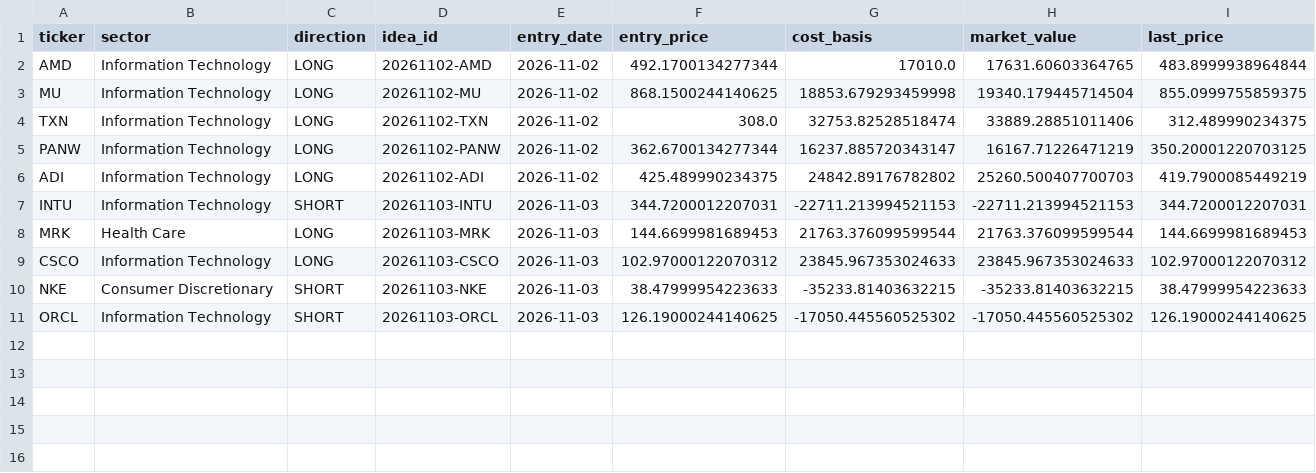
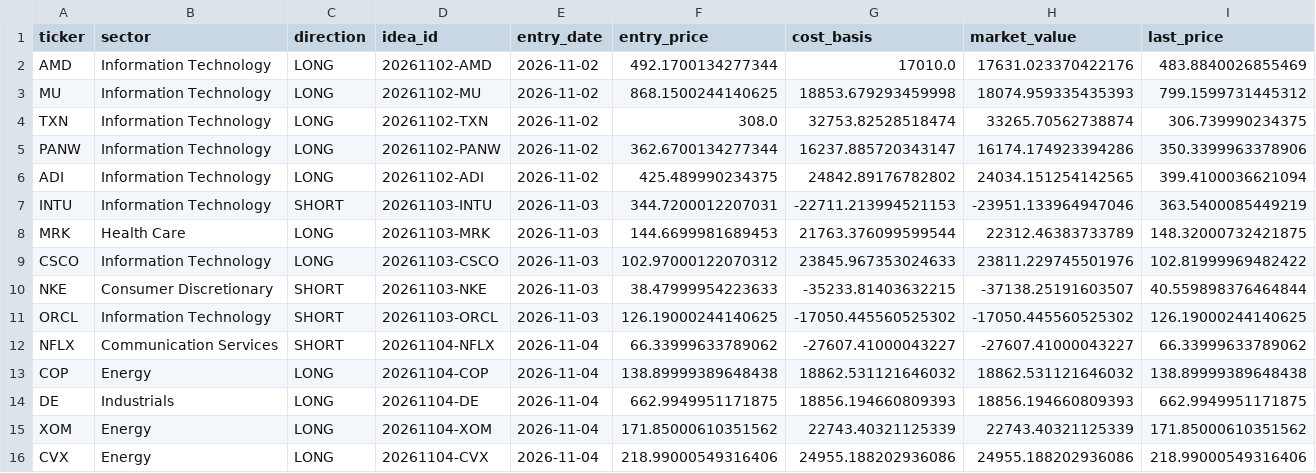
Before and after one commit to jayeshgupta867/Jayesh_hedge-fund-agent-eval, a CSV file: fund/state/live/positions.csv, drawn as a sheet.

```diff
--- a/fund/state/live/positions.csv
+++ b/fund/state/live/positions.csv
@@ -1,11 +1,16 @@
 ticker,sector,direction,idea_id,entry_date,entry_price,cost_basis,market_value,last_price
-AMD,Information Technology,LONG,20261102-AMD,2026-11-02,492.1700134277344,17010.0,17631.60603364765,483.8999938964844
-MU,Information Technology,LONG,20261102-MU,2026-11-02,868.1500244140625,18853.679293459998,19340.179445714504,855.0999755859375
-TXN,Information Technology,LONG,20261102-TXN,2026-11-02,308.0,32753.82528518474,33889.28851011406,312.489990234375
-PANW,Information Technology,LONG,20261102-PANW,2026-11-02,362.6700134277344,16237.885720343147,16167.71226471219,350.20001220703125
-ADI,Information Technology,LONG,20261102-ADI,2026-11-02,425.489990234375,24842.89176782802,25260.500407700703,419.7900085449219
-INTU,Information Technology,SHORT,20261103-INTU,2026-11-03,344.7200012207031,-22711.213994521153,-22711.213994521153,344.7200012207031
-MRK,Health Care,LONG,20261103-MRK,2026-11-03,144.6699981689453,21763.376099599544,21763.376099599544,144.6699981689453
-CSCO,Information Technology,LONG,20261103-CSCO,2026-11-03,102.97000122070312,23845.967353024633,23845.967353024633,102.97000122070312
-NKE,Consumer Discretionary,SHORT,20261103-NKE,2026-11-03,38.47999954223633,-35233.81403632215,-35233.81403632215,38.47999954223633
+AMD,Information Technology,LONG,20261102-AMD,2026-11-02,492.1700134277344,17010.0,17631.023370422176,483.8840026855469
+MU,Information Technology,LONG,20261102-MU,2026-11-02,868.1500244140625,18853.679293459998,18074.959335435393,799.1599731445312
+TXN,Information Technology,LONG,20261102-TXN,2026-11-02,308.0,32753.82528518474,33265.70562738874,306.739990234375
+PANW,Information Technology,LONG,20261102-PANW,2026-11-02,362.6700134277344,16237.885720343147,16174.174923394286,350.3399963378906
+ADI,Information Technology,LONG,20261102-ADI,2026-11-02,425.489990234375,24842.89176782802,24034.151254142565,399.4100036621094
+INTU,Information Technology,SHORT,20261103-INTU,2026-11-03,344.7200012207031,-22711.213994521153,-23951.133964947046,363.5400085449219
+MRK,Health Care,LONG,20261103-MRK,2026-11-03,144.6699981689453,21763.376099599544,22312.46383733789,148.32000732421875
+CSCO,Information Technology,LONG,20261103-CSCO,2026-11-03,102.97000122070312,23845.967353024633,23811.229745501976,102.81999969482422
+NKE,Consumer Discretionary,SHORT,20261103-NKE,2026-11-03,38.47999954223633,-35233.81403632215,-37138.25191603507,40.559898376464844
 ORCL,Information Technology,SHORT,20261103-ORCL,2026-11-03,126.19000244140625,-17050.445560525302,-17050.445560525302,126.19000244140625
+NFLX,Communication Services,SHORT,20261104-NFLX,2026-11-04,66.33999633789062,-27607.41000043227,-27607.41000043227,66.33999633789062
+COP,Energy,LONG,20261104-COP,2026-11-04,138.89999389648438,18862.531121646032,18862.531121646032,138.89999389648438
+DE,Industrials,LONG,20261104-DE,2026-11-04,662.9949951171875,18856.194660809393,18856.194660809393,662.9949951171875
+XOM,Energy,LONG,20261104-XOM,2026-11-04,171.85000610351562,22743.40321125339,22743.40321125339,171.85000610351562
+CVX,Energy,LONG,20261104-CVX,2026-11-04,218.99000549316406,24955.188202936086,24955.188202936086,218.99000549316406
```
Also changed, not shown: fund/state/live/nav.csv, fund/state/live/trades.csv, 3 other files.
